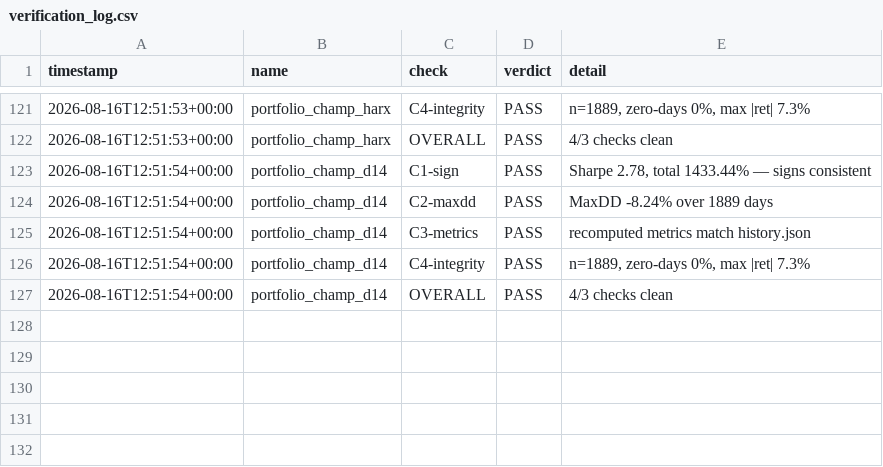
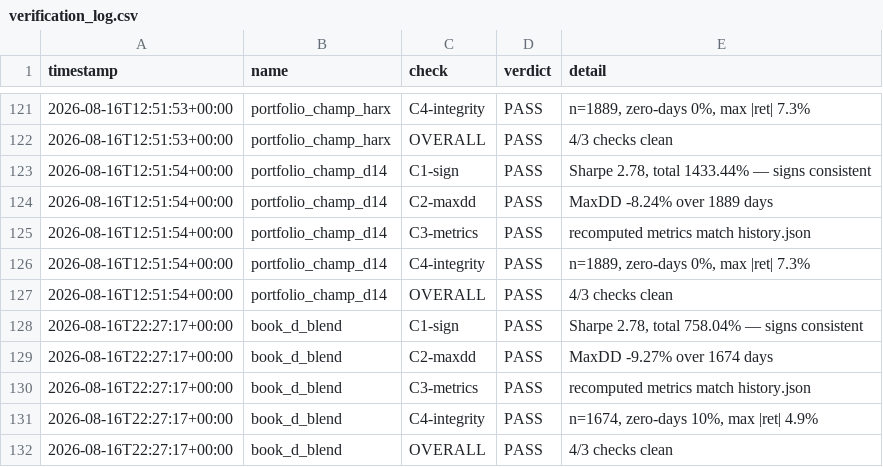
Before and after one commit to tkdlfdl/QuantTrading, a CSV file: strategies/performance/verification_log.csv, drawn as a sheet; only a part is shown, gaps mark what is left out; the diff names each change by its address in the sheet, - before the commit and + after, or states it on an @@ line.

```diff
--- a/strategies/performance/verification_log.csv
+++ b/strategies/performance/verification_log.csv
+row 128: 2026-08-16T22:27:17+00:00 | book_d_blend | C1-sign | PASS | Sharpe 2.78, total 758.04% — signs consistent
+row 129: 2026-08-16T22:27:17+00:00 | book_d_blend | C2-maxdd | PASS | MaxDD -9.27% over 1674 days
+row 130: 2026-08-16T22:27:17+00:00 | book_d_blend | C3-metrics | PASS | recomputed metrics match history.json
+row 131: 2026-08-16T22:27:17+00:00 | book_d_blend | C4-integrity | PASS | n=1674, zero-days 10%, max |ret| 4.9%
+row 132: 2026-08-16T22:27:17+00:00 | book_d_blend | OVERALL | PASS | 4/3 checks clean
```
Also changed, not shown: 6 other files.
